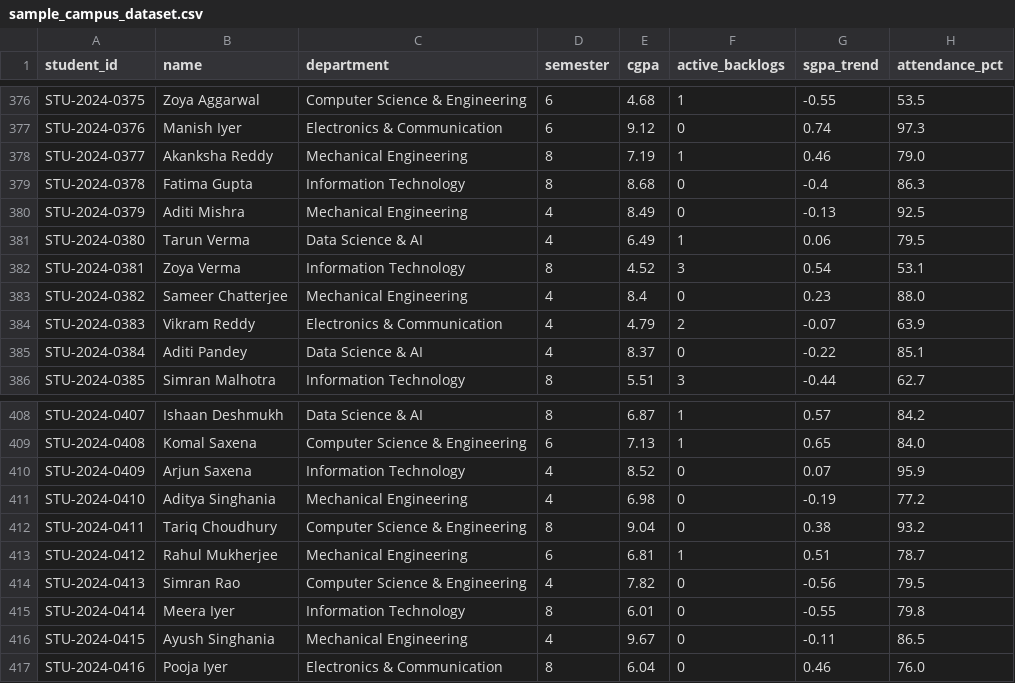
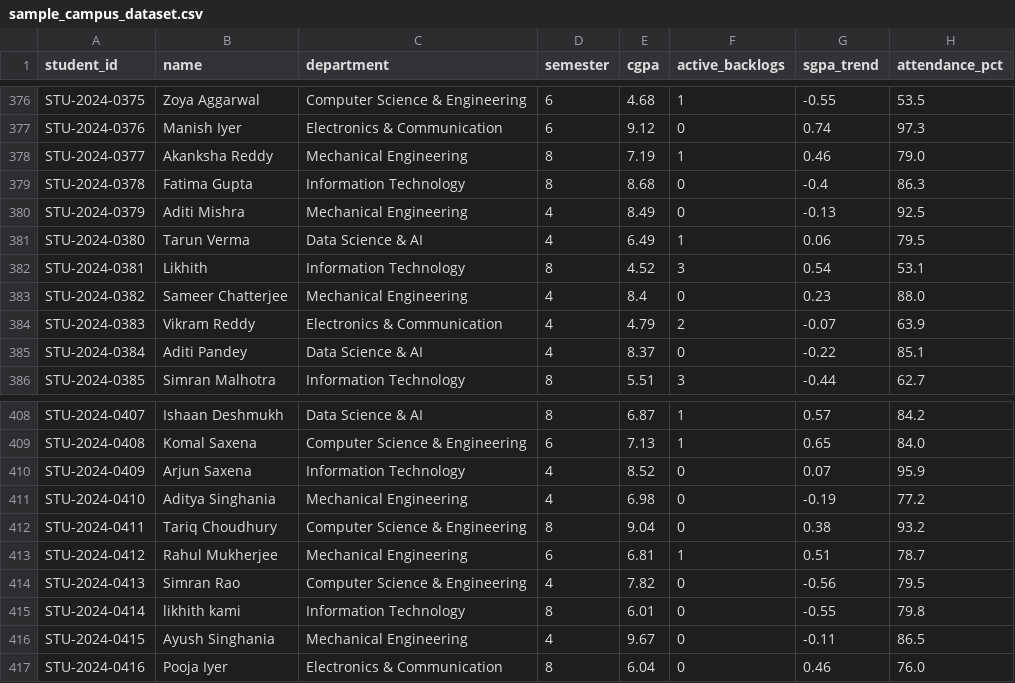
Before and after one commit to likhith3035/smart-campus, a CSV file: lib/data/sample_campus_dataset.csv, drawn as a sheet; only a part is shown, gaps mark what is left out; the diff names each change by its address in the sheet, - before the commit and + after, or states it on an @@ line.

Commit message:
docs: add developer credits, portfolio, and GitHub links for Kami Likhith across platform

```diff
--- a/lib/data/sample_campus_dataset.csv
+++ b/lib/data/sample_campus_dataset.csv
-B382 (name): Zoya Verma
+B382 (name): Likhith
-B415 (name): Meera Iyer
+B415 (name): likhith kami
```
Also changed, not shown: 5 other files.
